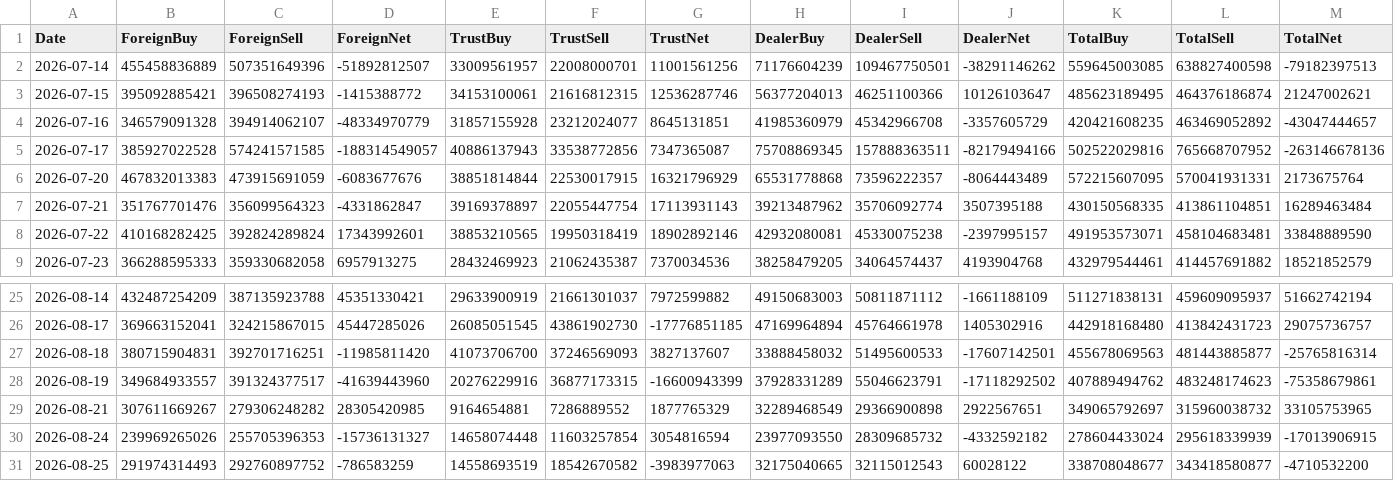
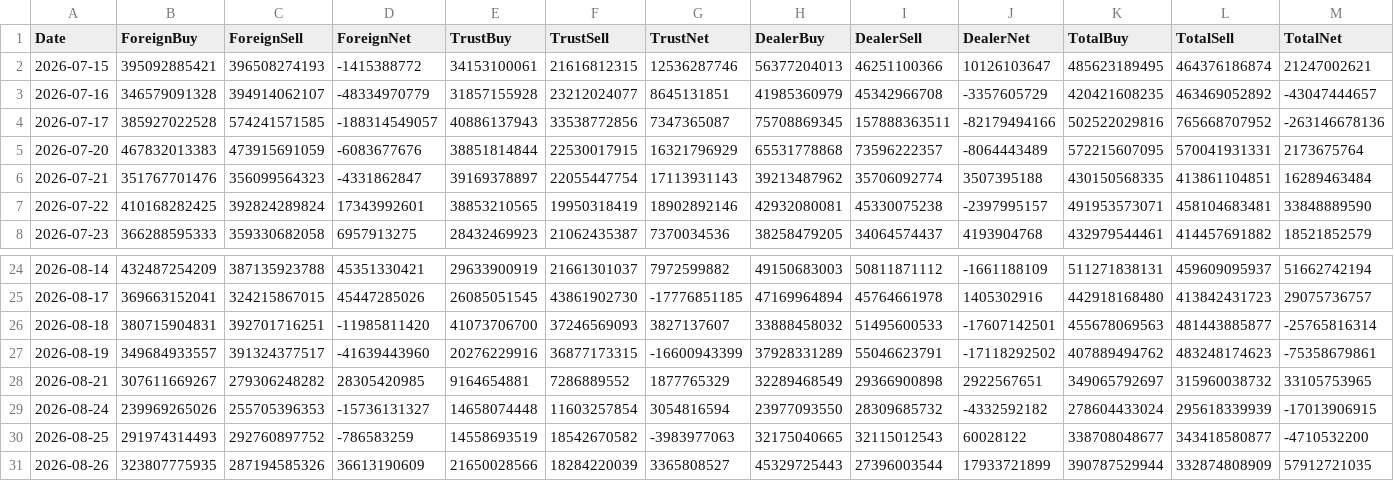
Before and after one commit to mengcawu/tw-threads-heatmap, a CSV file: data/institutional_flow.csv, drawn as a sheet; only a part is shown, gaps mark what is left out.

```diff
--- a/data/institutional_flow.csv
+++ b/data/institutional_flow.csv
@@ -1,3 +1,2 @@
 Date,ForeignBuy,ForeignSell,ForeignNet,TrustBuy,TrustSell,TrustNet,DealerBuy,DealerSell,DealerNet,TotalBuy,TotalSell,TotalNet
-2026-07-14,455458836889,507351649396,-51892812507,33009561957,22008000701,11001561256,71176604239,109467750501,-38291146262,559645003085,638827400598,-79182397513
 2026-07-15,395092885421,396508274193,-1415388772,34153100061,21616812315,12536287746,56377204013,46251100366,10126103647,485623189495,464376186874,21247002621
@@ -31 +30,2 @@ Date,ForeignBuy,ForeignSell,ForeignNet,TrustBuy,TrustSell,TrustNet,DealerBuy,Dea
 2026-08-25,291974314493,292760897752,-786583259,14558693519,18542670582,-3983977063,32175040665,32115012543,60028122,338708048677,343418580877,-4710532200
+2026-08-26,323807775935,287194585326,36613190609,21650028566,18284220039,3365808527,45329725443,27396003544,17933721899,390787529944,332874808909,57912721035
```
Also changed, not shown: data/taiex.csv, 3 other files.
